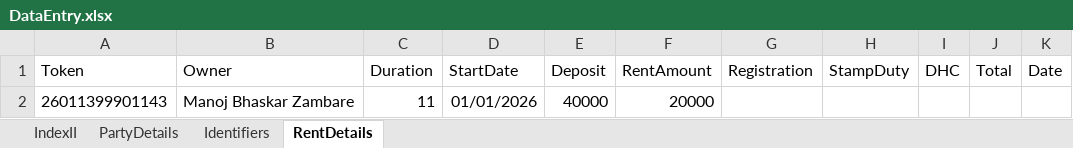
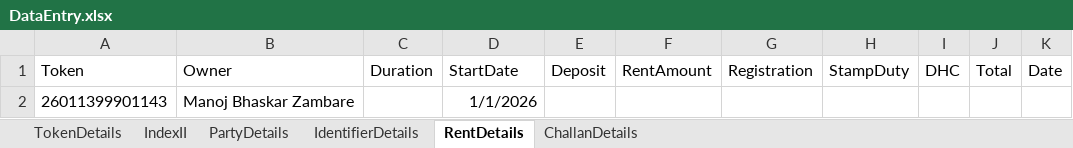
Before and after one commit to laxman-deokate-inferenz/UiPathAutomation, an Excel workbook: DataEntry/Data/Documents/DataEntry.xlsx, sheet RentDetails, drawn as a sheet; values as stored, in another font and other column widths than the file's, no borders; the diff names each change by its address in the sheet, - before the commit and + after, or states it on an @@ line.

Commit message:
isRecent_Token

```diff
--- a/DataEntry/Data/Documents/DataEntry.xlsx (sheet RentDetails)
+++ b/DataEntry/Data/Documents/DataEntry.xlsx (sheet RentDetails)
-sheet tab: Identifiers
+sheet tab: IdentifierDetails
+sheet tab: TokenDetails
+sheet tab: ChallanDetails
-C2 (Duration): 11
+C2 (Duration): (empty)
-D2 (StartDate): 01/01/2026
+D2 (StartDate): 1/1/2026
-E2 (Deposit): 40000
+E2 (Deposit): (empty)
-F2 (RentAmount): 20000
+F2 (RentAmount): (empty)
```
Also changed, not shown: sheet IndexII, sheet IdentifierDetails, DataEntry/Data/Documents/Config.xlsx, 58 other files.
